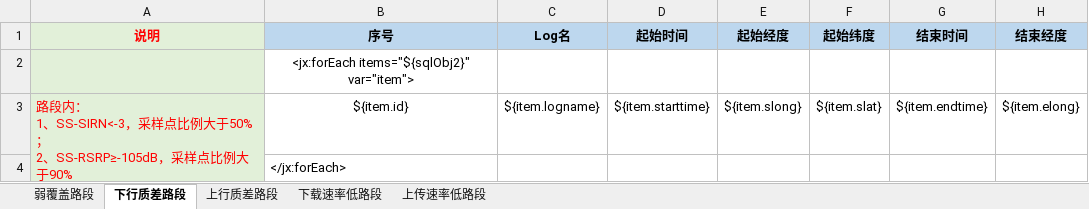
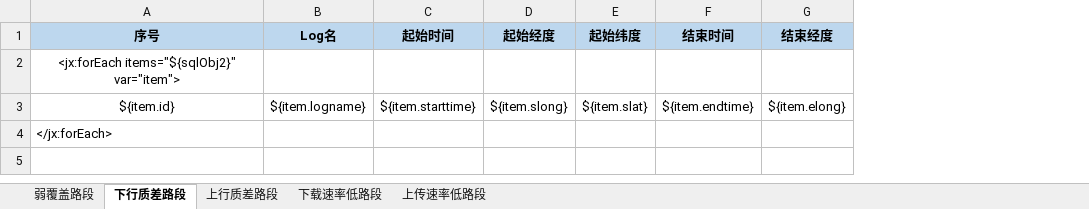
Before and after one commit to Shiiiiiy/CloudMonitor5G-2.0, an Excel workbook: CloudMonitor5G-2.0/src/main/resources/templates/4.问题路段.xlsx, sheet 下行质差路段, drawn as a sheet; only a part is shown; values as stored, in another font and other column widths than the file's, no borders; ↵ is a line break in a cell; the diff names each change by its address in the sheet, - before the commit and + after, or states it on an @@ line.

```diff
--- a/CloudMonitor5G-2.0/src/main/resources/templates/4.问题路段.xlsx (sheet 下行质差路段)
+++ b/CloudMonitor5G-2.0/src/main/resources/templates/4.问题路段.xlsx (sheet 下行质差路段)
-column A (说明), row 3: 路段内： ↵ 1、SS-SIRN<-3，采样点比例大于50%； ↵ 2、SS-RSRP≥-105dB，采样点比例大于90%
```
Also changed, not shown: sheet 上行质差路段, sheet 上传速率低路段, sheet 下载速率低路段.
